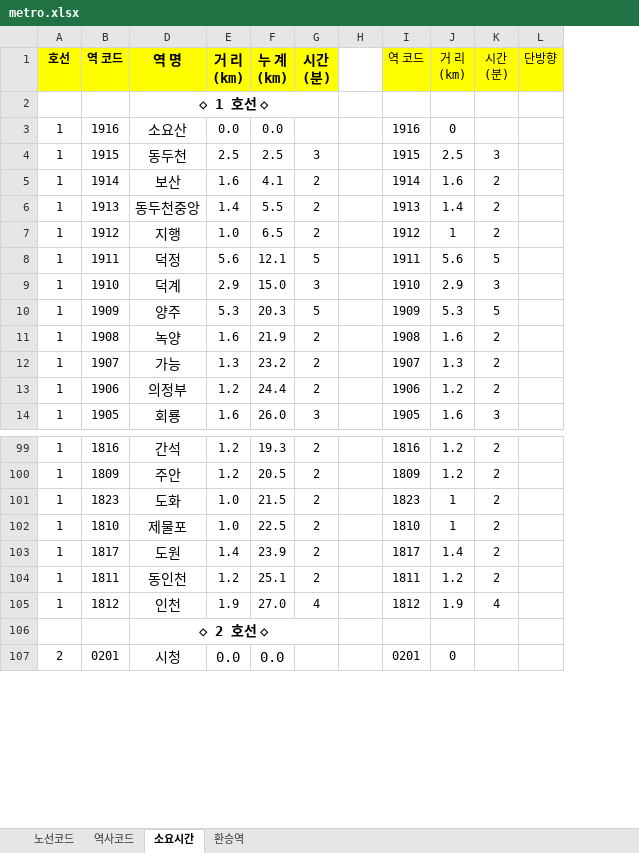
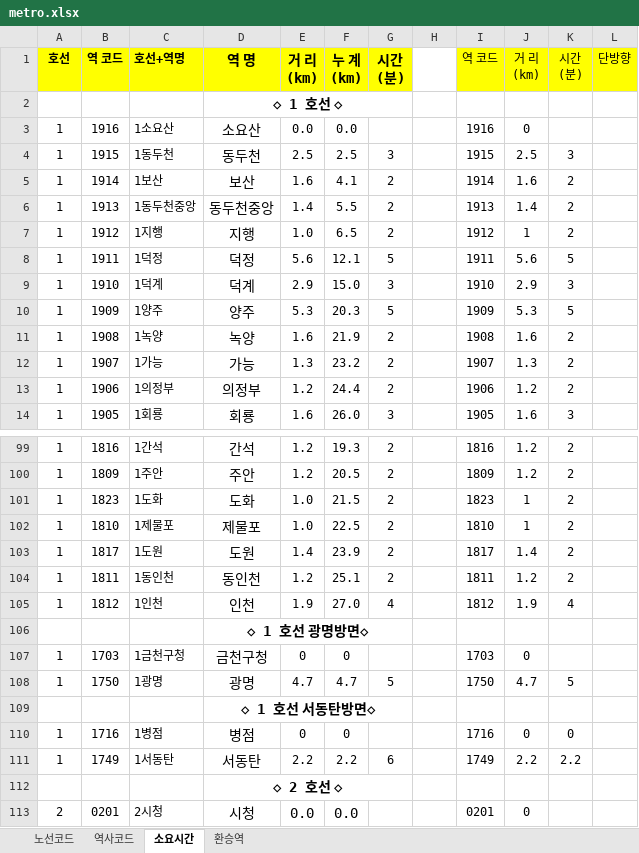
Before and after one commit to upgle/seoul-metro, an Excel workbook: example/metro.xlsx, sheet 소요시간, drawn as a sheet; only a part is shown, gaps mark what is left out; values as stored, in another font and other column widths than the file's, no borders; the diff names each change by its address in the sheet, - before the commit and + after, or states it on an @@ line.

Commit message:
병점, 서동탄 연결

```diff
--- a/example/metro.xlsx (sheet 소요시간)
+++ b/example/metro.xlsx (sheet 소요시간)
@@ column C unhidden, rows 1-14: 호선+역명 |  | 1소요산 | 1동두천 | 1보산 | 1동두천중앙 | 1지행 | 1덕정 | 1덕계 | 1양주 | 1녹양 | 1가능 | 1의정부 | 1회룡; rows 99-105: 1간석 | 1주안 | 1도화 | 1제물포 | 1도원 | 1동인천 | 1인천; row 113: 2시청 @@
+row 106:  |  |  | ◇ 1 호선 광명방면◇
+row 107: 1 | 1703 | 1금천구청 | 금천구청 | 0 | 0 |  |  | 1703 | 0
+row 108: 1 | 1750 | 1광명 | 광명 | 4.7 | 4.7 | 5 |  | 1750 | 4.7 | 5
+row 109:  |  |  | ◇ 1 호선 서동탄방면◇
+row 110: 1 | 1716 | 1병점 | 병점 | 0 | 0 |  |  | 1716 | 0 | 0
+row 111: 1 | 1749 | 1서동탄 | 서동탄 | 2.2 | 2.2 | 6 |  | 1749 | 2.2 | 2.2
```
Also changed, not shown: formulas that keep their value.
